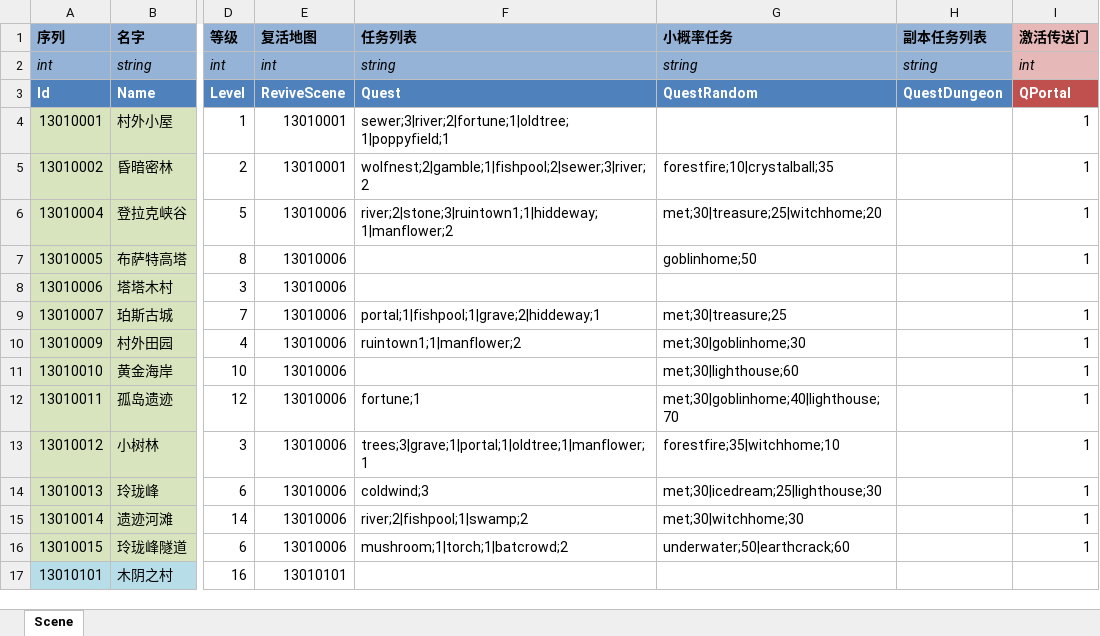
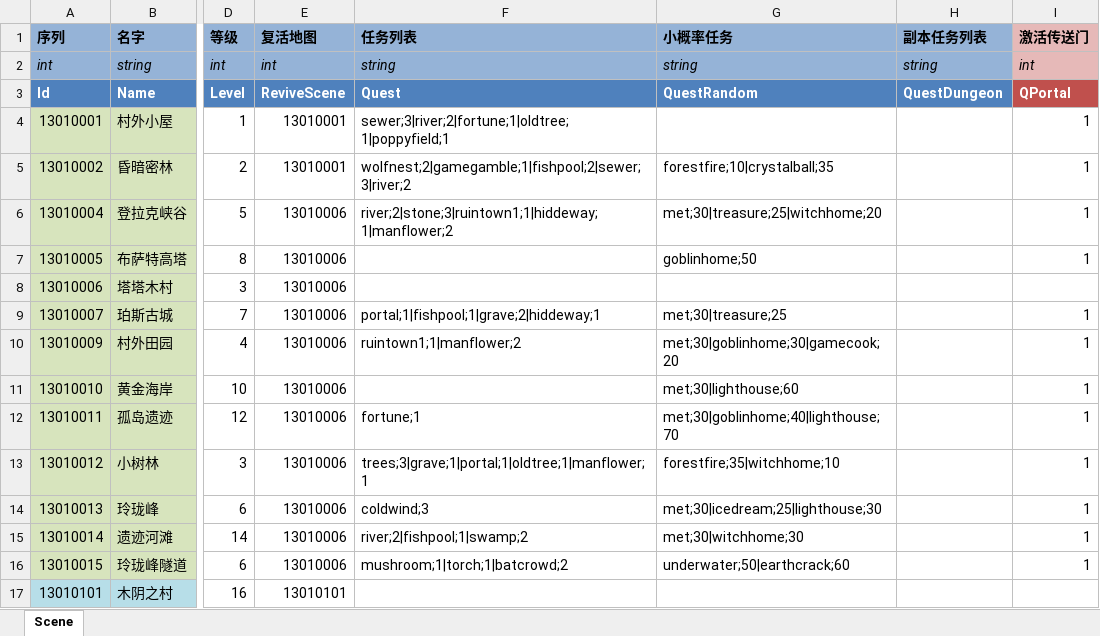
Before and after one commit to realeternia/TOMClassic, an Excel workbook: ConfigData/Xlsx/Scene.xlsx, sheet Scene, drawn as a sheet; only a part is shown, gaps mark what is left out; values as stored, in another font and other column widths than the file's, no borders; conditional formats and table styles not drawn; the diff names each change by its address in the sheet, - before the commit and + after, or states it on an @@ line.

```diff
--- a/ConfigData/Xlsx/Scene.xlsx (sheet Scene)
+++ b/ConfigData/Xlsx/Scene.xlsx (sheet Scene)
-F5 (任务列表): wolfnest;2|gamble;1|fishpool;2|sewer;3|river;2
+F5 (任务列表): wolfnest;2|gamegamble;1|fishpool;2|sewer;3|river;2
-G10 (小概率任务): met;30|goblinhome;30
+G10 (小概率任务): met;30|goblinhome;30|gamecook;20
```
Also changed, not shown: ConfigData/Xlsx/GameShop.xlsx, ConfigData/Xlsx/HItem.xlsx, 19 other files.
